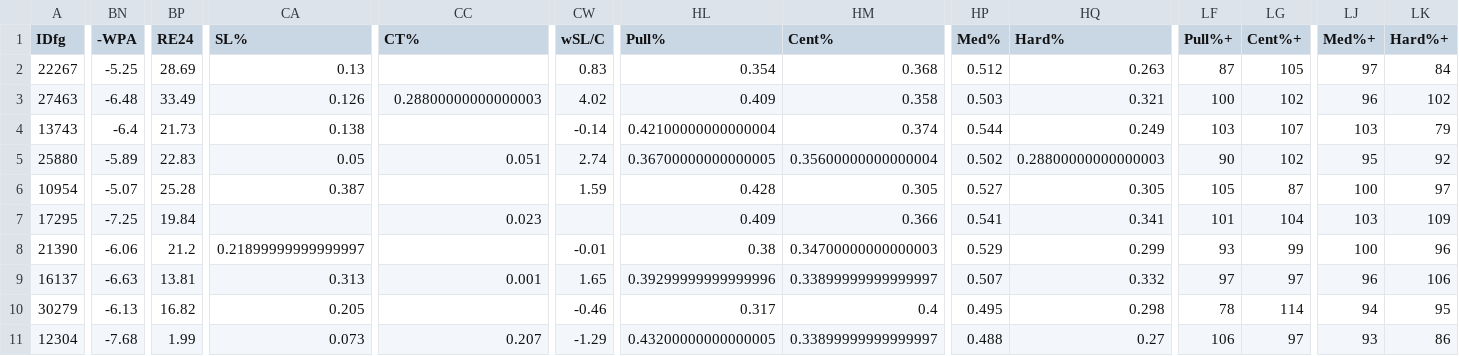
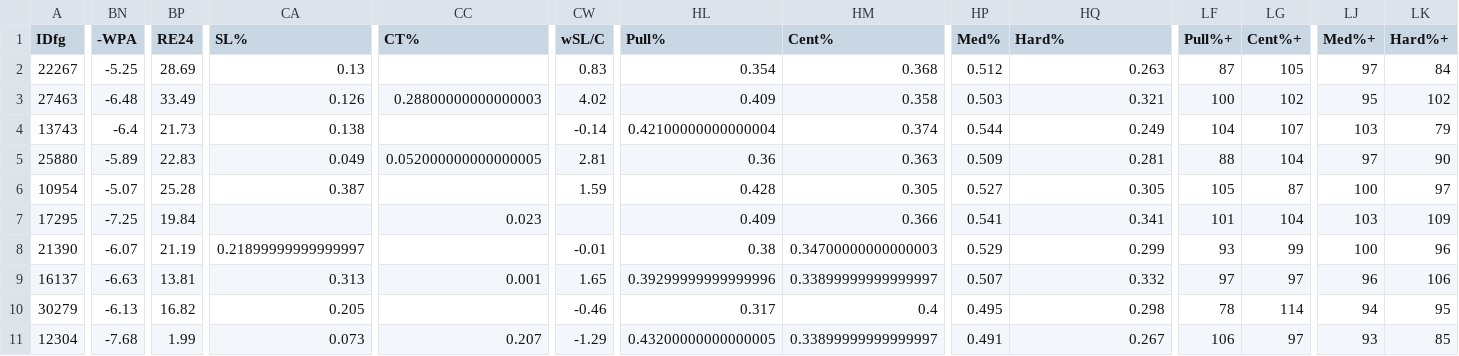
Before and after one commit to jjesse/baseball_stats, a CSV file: docs/al_cy_young_predictions.csv, drawn as a sheet; only a part is shown, gaps mark what is left out; the diff names each change by its address in the sheet, - before the commit and + after, or states it on an @@ line.

```diff
--- a/docs/al_cy_young_predictions.csv
+++ b/docs/al_cy_young_predictions.csv
-LJ3 (Med%+): 96
+LJ3 (Med%+): 95
-LF4 (Pull%+): 103
+LF4 (Pull%+): 104
-CA5 (SL%): 0.05
+CA5 (SL%): 0.049
-CC5 (CT%): 0.051
+CC5 (CT%): 0.052000000000000005
-CW5 (wSL/C): 2.74
+CW5 (wSL/C): 2.81
-HL5 (Pull%): 0.36700000000000005
+HL5 (Pull%): 0.36
-HM5 (Cent%): 0.35600000000000004
+HM5 (Cent%): 0.363
-HP5 (Med%): 0.502
+HP5 (Med%): 0.509
-HQ5 (Hard%): 0.28800000000000003
+HQ5 (Hard%): 0.281
-LF5 (Pull%+): 90
+LF5 (Pull%+): 88
-LG5 (Cent%+): 102
+LG5 (Cent%+): 104
-LJ5 (Med%+): 95
+LJ5 (Med%+): 97
-LK5 (Hard%+): 92
+LK5 (Hard%+): 90
-BN8 (-WPA): -6.06
+BN8 (-WPA): -6.07
-BP8 (RE24): 21.2
+BP8 (RE24): 21.19
-HP11 (Med%): 0.488
+HP11 (Med%): 0.491
-HQ11 (Hard%): 0.27
+HQ11 (Hard%): 0.267
-LK11 (Hard%+): 86
+LK11 (Hard%+): 85
```
Also changed, not shown: docs/al_mvp_predictions.csv, docs/nl_cy_young_predictions.csv, 2 other files.
